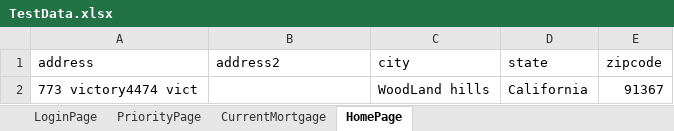
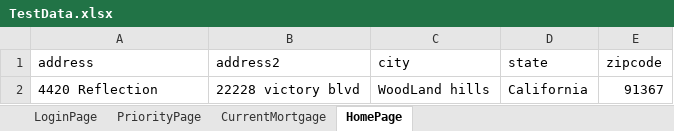
Before and after one commit to schh321/portfolio, an Excel workbook: AutomationPortfolio/resources/TestData.xlsx, sheet HomePage, drawn as a sheet; values as stored, in another font and other column widths than the file's, no borders; the diff names each change by its address in the sheet, - before the commit and + after, or states it on an @@ line.

```diff
--- a/AutomationPortfolio/resources/TestData.xlsx (sheet HomePage)
+++ b/AutomationPortfolio/resources/TestData.xlsx (sheet HomePage)
-A2 (address): 773 victory4474 vict
+A2 (address): 4420 Reflection
-B2 (address2): (empty)
+B2 (address2): 22228 victory blvd
```
Also changed, not shown: 5 other files.
